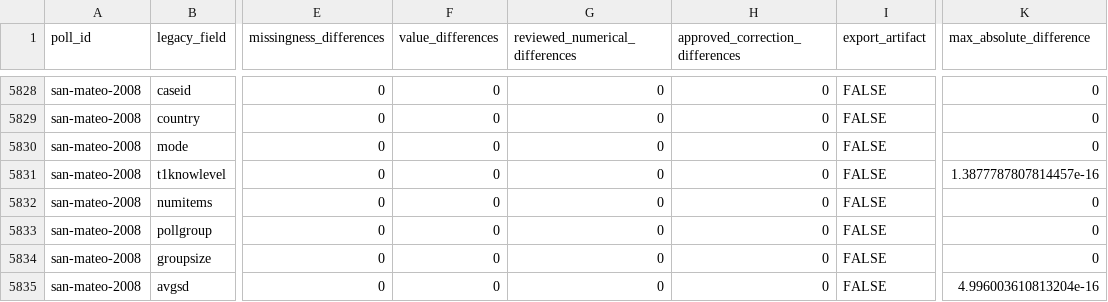
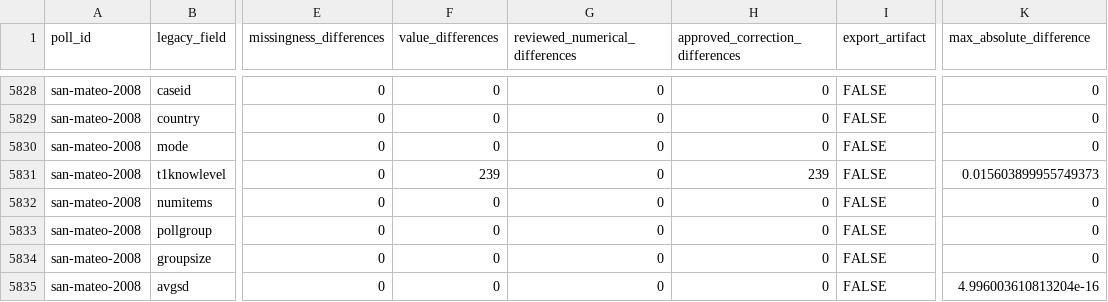
Before and after one commit to soodoku/dp-data, a CSV file: audit/polardata_parity.csv, drawn as a sheet; only a part is shown, gaps mark what is left out; the diff names each change by its address in the sheet, - before the commit and + after, or states it on an @@ line.

```diff
--- a/audit/polardata_parity.csv
+++ b/audit/polardata_parity.csv
-F5831 (value_differences): 0
+F5831 (value_differences): 239
-H5831 (approved_correction_differences): 0
+H5831 (approved_correction_differences): 239
-K5831 (max_absolute_difference): 1.3877787807814457e-16
+K5831 (max_absolute_difference): 0.015603899955749373
```
Also changed, not shown: metadata/source_findings.csv, output/polardata/manifest.csv, 10 other files.
